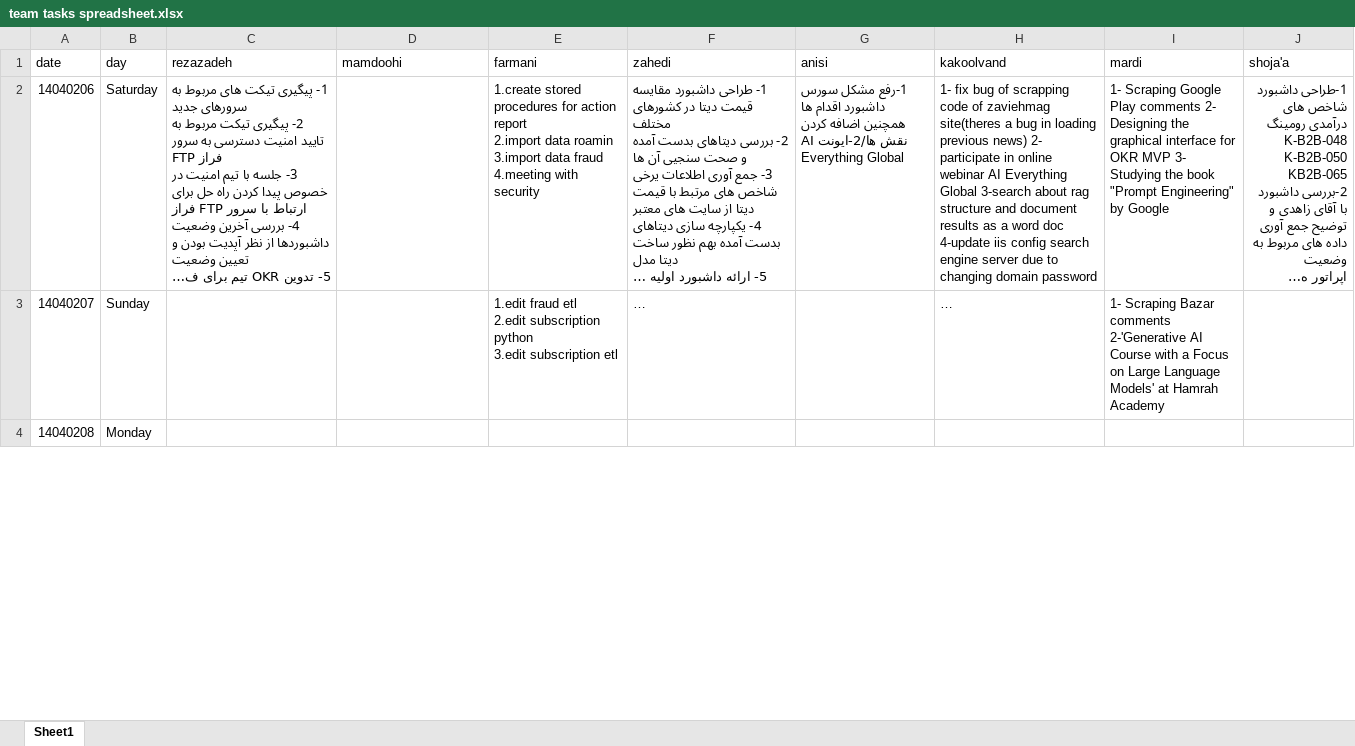
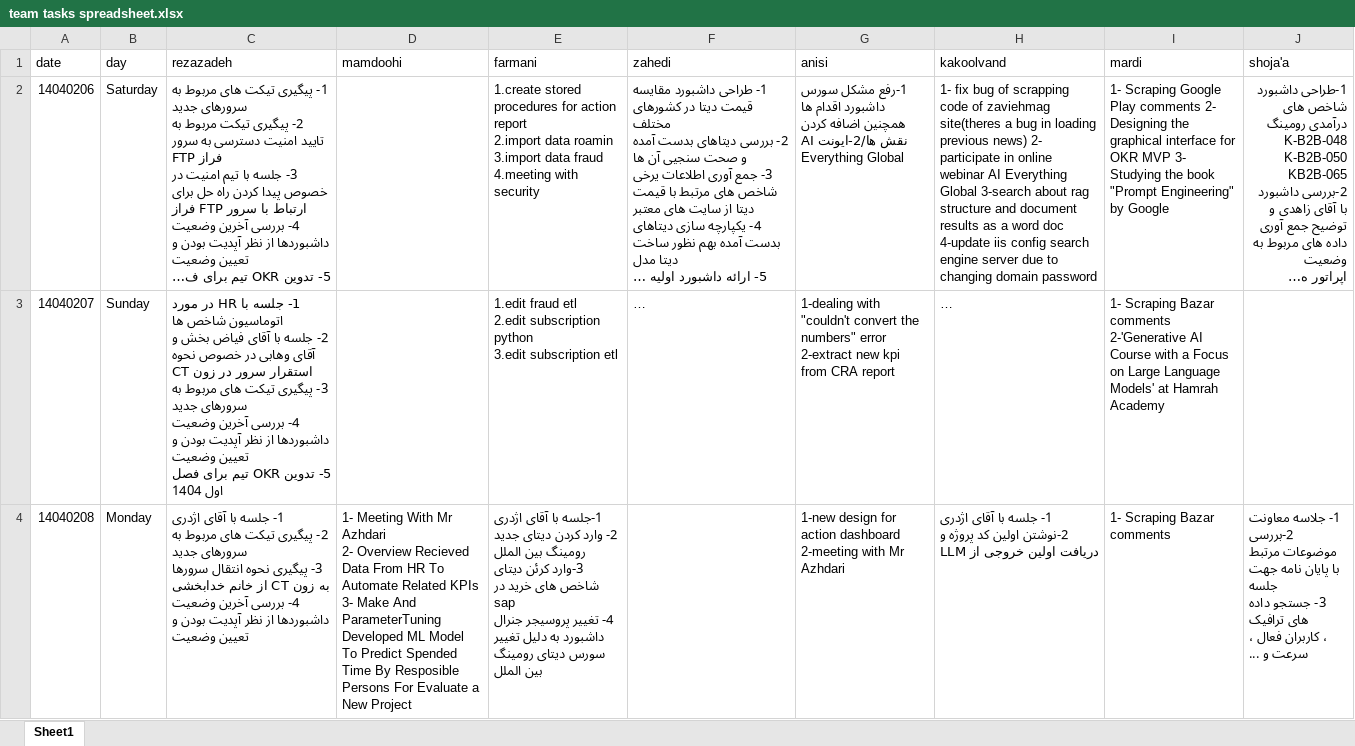
Before and after one commit to abbasKakoolvand/OKR_analyze, an Excel workbook: assets/excel/team tasks spreadsheet.xlsx, sheet Sheet1, drawn as a sheet; only a part is shown; long unchanged cells end in …; values as stored, in another font and other column widths than the file's, no borders; charts and pictures not drawn; ↵ is a line break in a cell; the diff covers the shown part only; the diff names each change by its address in the sheet, - before the commit and + after, or states it on an @@ line.

Commit message:
add okr and tasks to github

```diff
--- a/assets/excel/team tasks spreadsheet.xlsx (sheet Sheet1)
+++ b/assets/excel/team tasks spreadsheet.xlsx (sheet Sheet1)
-C3 (rezazadeh): (empty)
+C3 (rezazadeh): 1- جلسه با HR در مورد اتوماسیون شاخص ها ↵ 2- جلسه با آقای فیاض بخش و آقای وهابی در خصوص نحوه استقرار سرور در زون CT ↵ 3- پیگیری تیکت های مربوط به سرورهای جدید ↵ 4- بررسی آخرین وضعیت داشبوردها از نظر آپدیت بودن و تعیین وضعیت ↵ 5- تدوین OKR تیم برای فصل اول 1404
-G3 (anisi): (empty)
+G3 (anisi): 1-dealing with "couldn't convert the numbers" error 2-extract new kpi from CRA report
-C4 (rezazadeh): (empty)
+C4 (rezazadeh): 1- جلسه با آقای اژدری ↵ 2- پیگیری تیکت های مربوط به سرورهای جدید ↵ 3- پیگیری نحوه انتقال سرورها به زون CT از خانم خدابخشی ↵ 4- بررسی آخرین وضعیت داشبوردها از نظر آپدیت بودن و تعیین وضعیت
-D4 (mamdoohi): (empty)
+D4 (mamdoohi): 1- Meeting With Mr Azhdari ↵ 2- Overview Recieved Data From HR To Automate Related KPIs ↵ 3- Make And ParameterTuning Developed ML Model To Predict Spended Time By Resposible Persons For Evaluate a New Project
-E4 (farmani): (empty)
+E4 (farmani): 1-جلسه با آقای اژدری ↵ 2- وارد کردن دیتای جدید رومینگ بین الملل ↵ 3-وارد کرئن دیتای شاخص های خرید در sap ↵ 4- تغییر پروسیجر جنرال داشبورد به دلیل تغییر سورس دیتای رومینگ بین الملل
-G4 (anisi): (empty)
+G4 (anisi): 1-new design for action dashboard 2-meeting with Mr Azhdari
-H4 (kakoolvand): (empty)
+H4 (kakoolvand): 1- جلسه با آقای اژدری 2-نوشتن اولین کد پروژه و دریافت اولین خروجی از LLM
-I4 (mardi): (empty)
+I4 (mardi): 1- Scraping Bazar comments
-J4 (shoja'a): (empty)
+J4 (shoja'a): 1- جلاسه معاونت ↵ 2-بررسی موضوعات مرتبط ↵ با پایان نامه جهت جلسه ↵ 3- جستجو داده های ترافیک ↵ ، کاربران فعال ، سرعت و ...
```
Also changed, not shown: 1 added row and 14 edited cells elsewhere in this sheet, charts or pictures, assets/excel/okr.xlsx.
